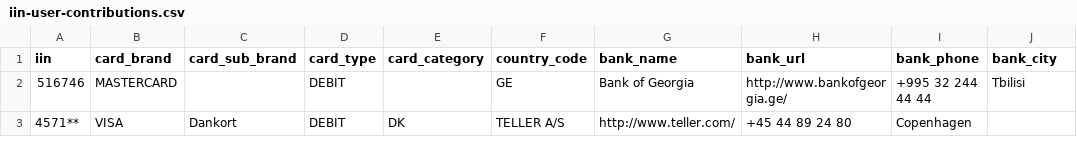
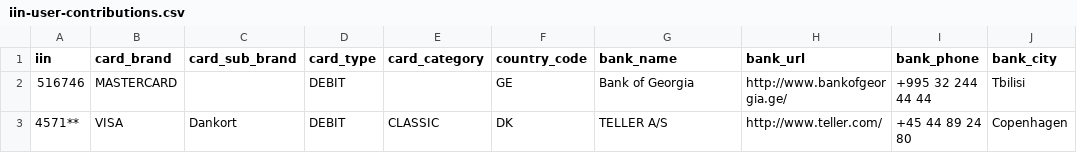
Before and after one commit to binlist/data, a CSV file: iin-user-contributions.csv, drawn as a sheet.

Commit message:
fixes card category

```diff
--- a/iin-user-contributions.csv
+++ b/iin-user-contributions.csv
@@ -2,2 +2,2 @@ iin,card_brand,card_sub_brand,card_type,card_category,country_code,bank_name,ban
 516746,MASTERCARD,,DEBIT,,GE,Bank of Georgia,http://www.bankofgeorgia.ge/,+995 32 244 44 44,Tbilisi
-4571**,VISA,Dankort,DEBIT,DK,TELLER A/S,http://www.teller.com/,+45 44 89 24 80,Copenhagen
+4571**,VISA,Dankort,DEBIT,CLASSIC,DK,TELLER A/S,http://www.teller.com/,+45 44 89 24 80,Copenhagen
```
